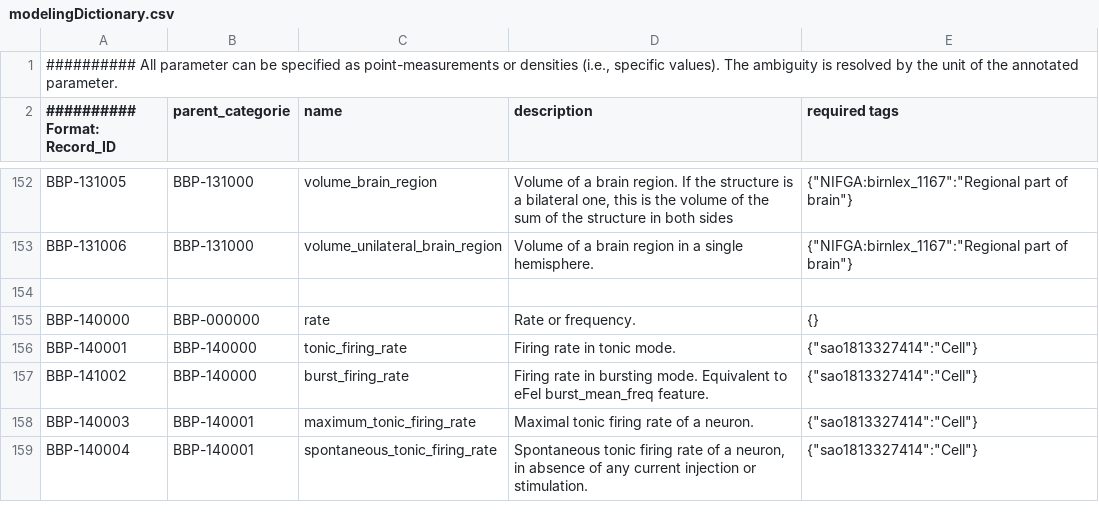
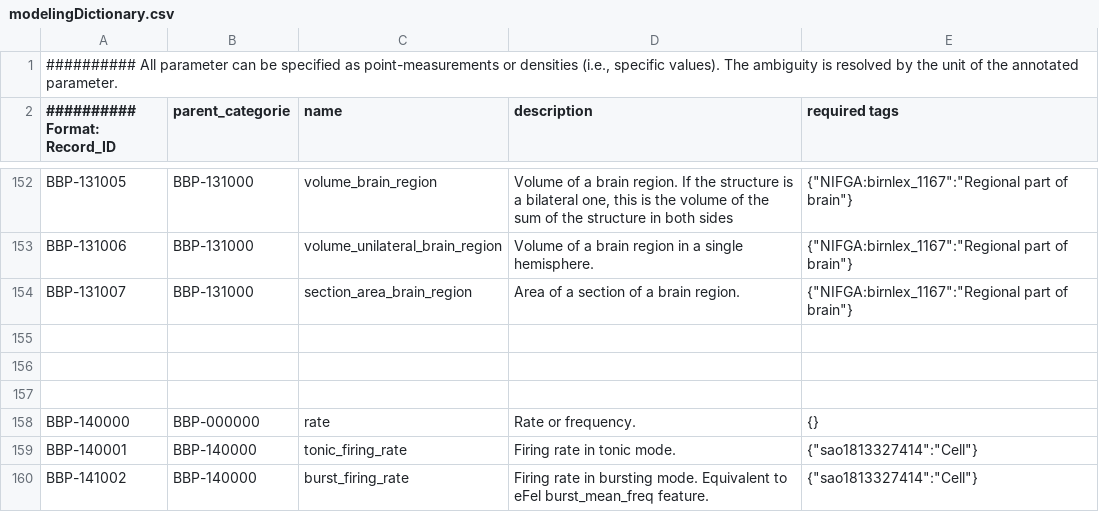
Before and after one commit to BlueBrain/nat, a CSV file: nat/modelingDictionary.csv, drawn as a sheet; only a part is shown, gaps mark what is left out; the shorter side is filled out with more unchanged rows.

Commit message:
Adding the modeling parameter section_area_brain_region.

```diff
--- a/nat/modelingDictionary.csv
+++ b/nat/modelingDictionary.csv
@@ -153,2 +153,5 @@
 "BBP-131006";"BBP-131000";"volume_unilateral_brain_region";"Volume of a brain region in a single hemisphere.";{"NIFGA:birnlex_1167":"Regional part of brain"}
+"BBP-131007";"BBP-131000";"section_area_brain_region";"Area of a section of a brain region.";{"NIFGA:birnlex_1167":"Regional part of brain"}
+
+
 
```
